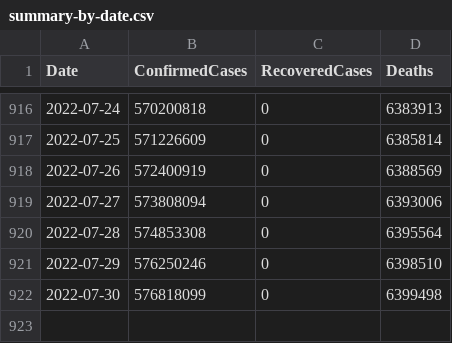
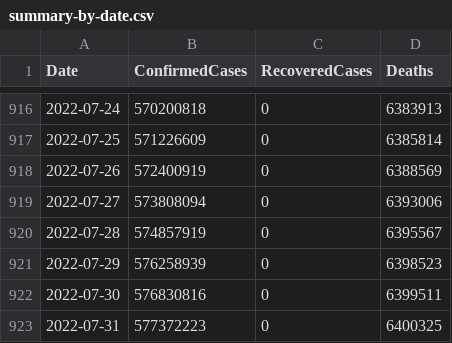
Before and after one commit to kevorkkeheian/DataScience, a CSV file: datasets/covid-19/summary-by-date.csv, drawn as a sheet; only a part is shown, gaps mark what is left out.

```diff
--- a/datasets/covid-19/summary-by-date.csv
+++ b/datasets/covid-19/summary-by-date.csv
@@ -919,4 +919,5 @@ Date,ConfirmedCases,RecoveredCases,Deaths
 2022-07-27,573808094,0,6393006
-2022-07-28,574853308,0,6395564
-2022-07-29,576250246,0,6398510
-2022-07-30,576818099,0,6399498
+2022-07-28,574857919,0,6395567
+2022-07-29,576258939,0,6398523
+2022-07-30,576830816,0,6399511
+2022-07-31,577372223,0,6400325
```
Also changed, not shown: datasets/covid-19/summary-by-country.csv.
